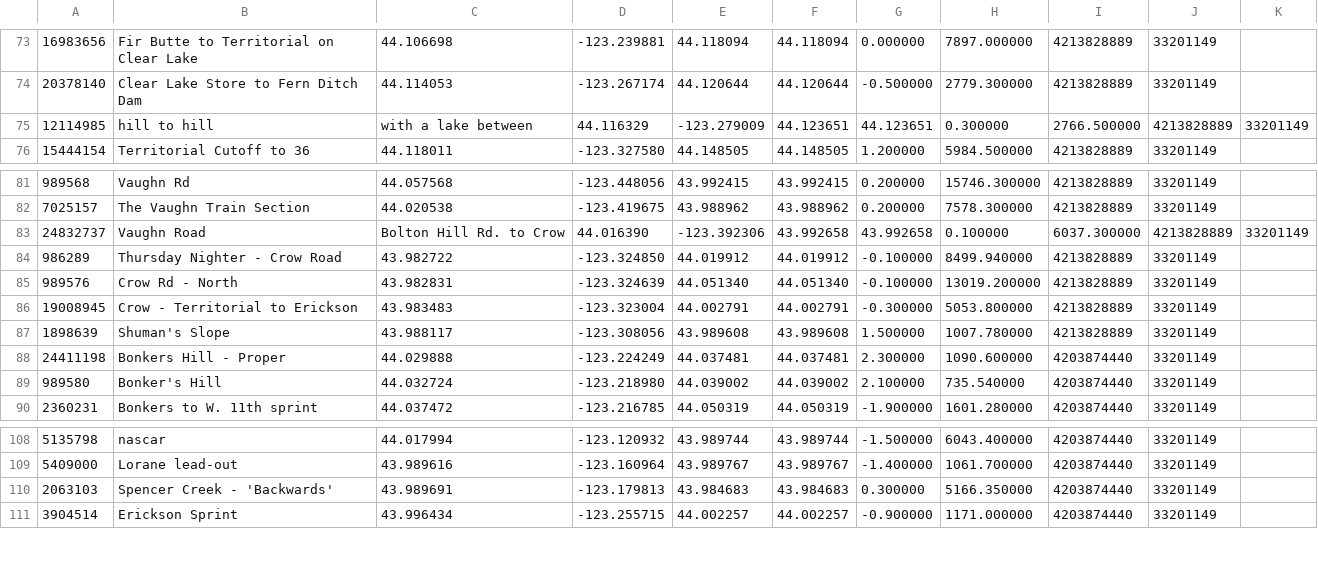
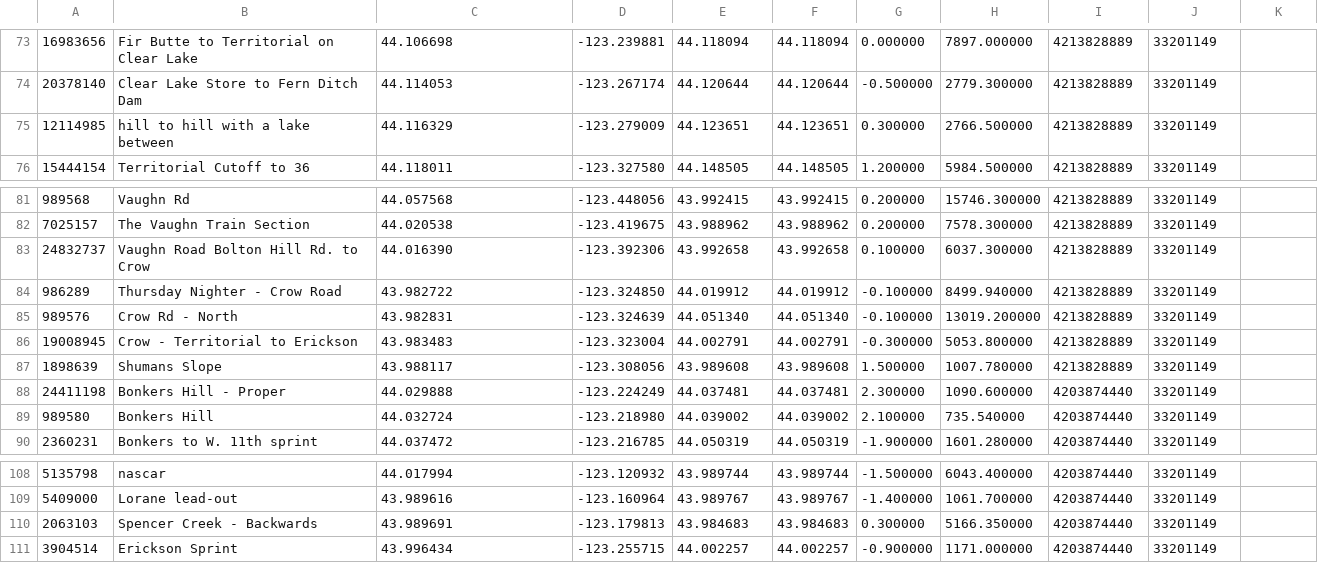
Before and after one commit to WencongY/database_project, a CSV file: kaley_segments1.csv, drawn as a sheet; only a part is shown, gaps mark what is left out.

Commit message:
Update kaley_segments1.csv

```diff
--- a/kaley_segments1.csv
+++ b/kaley_segments1.csv
@@ -74,3 +74,3 @@
 20378140,Clear Lake Store to Fern Ditch Dam,44.114053,-123.267174,44.120644,44.120644,-0.500000,2779.300000,4213828889,33201149
-12114985,hill to hill, with a lake between,44.116329,-123.279009,44.123651,44.123651,0.300000,2766.500000,4213828889,33201149
+12114985,hill to hill with a lake between,44.116329,-123.279009,44.123651,44.123651,0.300000,2766.500000,4213828889,33201149
 15444154,Territorial Cutoff to 36,44.118011,-123.327580,44.148505,44.148505,1.200000,5984.500000,4213828889,33201149
@@ -82,3 +82,3 @@
 7025157,The Vaughn Train Section,44.020538,-123.419675,43.988962,43.988962,0.200000,7578.300000,4213828889,33201149
-24832737,Vaughn Road, Bolton Hill Rd. to Crow,44.016390,-123.392306,43.992658,43.992658,0.100000,6037.300000,4213828889,33201149
+24832737,Vaughn Road Bolton Hill Rd. to Crow,44.016390,-123.392306,43.992658,43.992658,0.100000,6037.300000,4213828889,33201149
 986289,Thursday Nighter - Crow Road,43.982722,-123.324850,44.019912,44.019912,-0.100000,8499.940000,4213828889,33201149
@@ -86,5 +86,5 @@
 19008945,Crow - Territorial to Erickson,43.983483,-123.323004,44.002791,44.002791,-0.300000,5053.800000,4213828889,33201149
-1898639,Shuman's Slope,43.988117,-123.308056,43.989608,43.989608,1.500000,1007.780000,4213828889,33201149
+1898639,Shumans Slope,43.988117,-123.308056,43.989608,43.989608,1.500000,1007.780000,4213828889,33201149
 24411198,Bonkers Hill - Proper,44.029888,-123.224249,44.037481,44.037481,2.300000,1090.600000,4203874440,33201149
-989580,Bonker's Hill,44.032724,-123.218980,44.039002,44.039002,2.100000,735.540000,4203874440,33201149
+989580,Bonkers Hill,44.032724,-123.218980,44.039002,44.039002,2.100000,735.540000,4203874440,33201149
 2360231,Bonkers to W. 11th sprint,44.037472,-123.216785,44.050319,44.050319,-1.900000,1601.280000,4203874440,33201149
@@ -109,3 +109,3 @@
 5409000,Lorane lead-out,43.989616,-123.160964,43.989767,43.989767,-1.400000,1061.700000,4203874440,33201149
-2063103,Spencer Creek - 'Backwards',43.989691,-123.179813,43.984683,43.984683,0.300000,5166.350000,4203874440,33201149
+2063103,Spencer Creek - Backwards,43.989691,-123.179813,43.984683,43.984683,0.300000,5166.350000,4203874440,33201149
 3904514,Erickson Sprint,43.996434,-123.255715,44.002257,44.002257,-0.900000,1171.000000,4203874440,33201149
```
